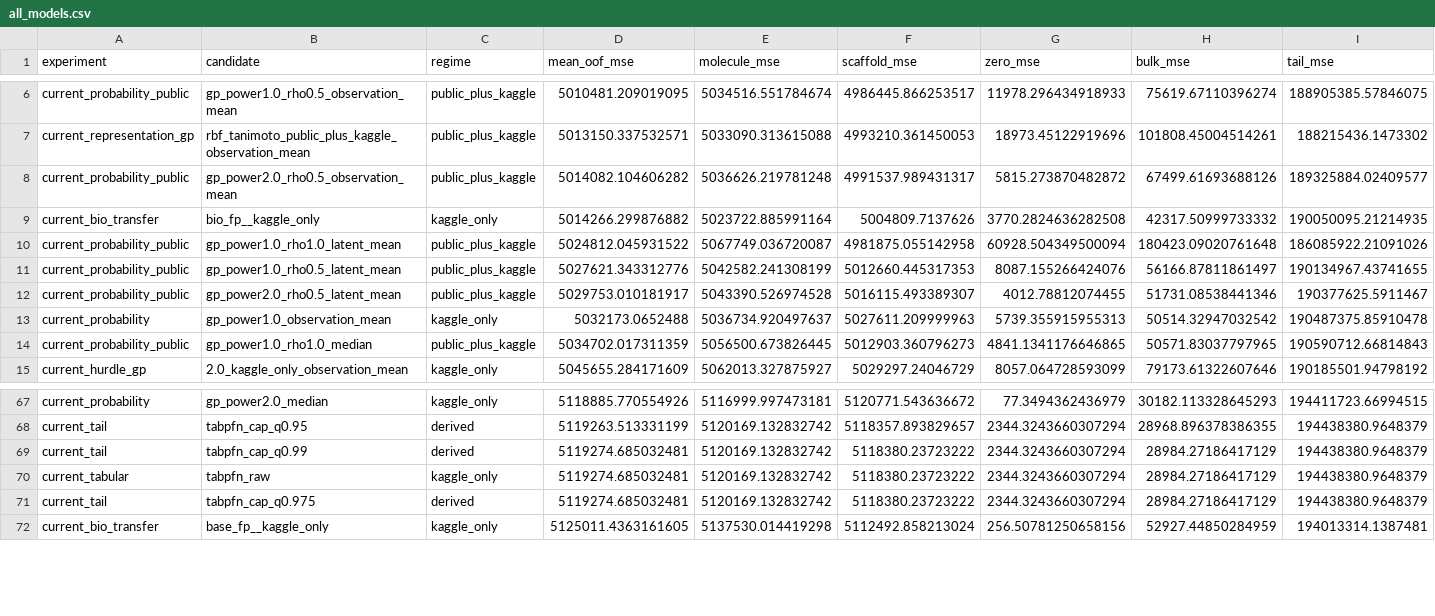
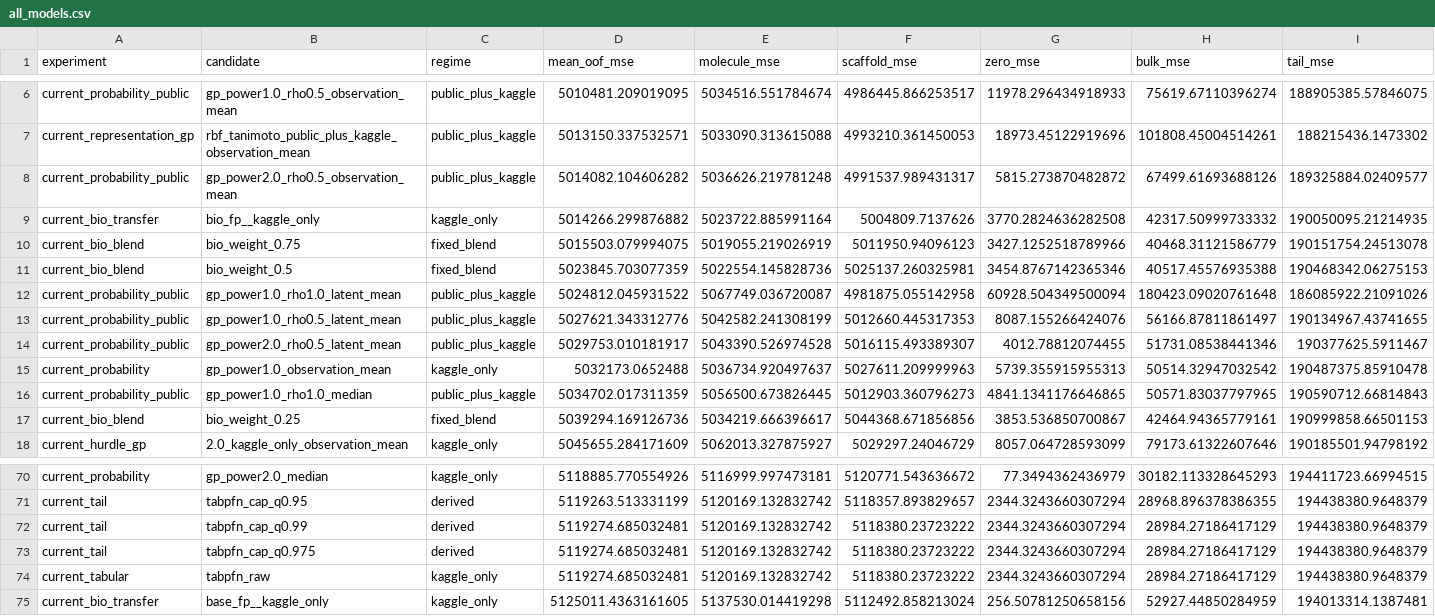
Before and after one commit to moiz303/HSE_in_MIFI, a CSV file: reports/current/all_models.csv, drawn as a sheet; only a part is shown, gaps mark what is left out; rows hold the shown columns only; the diff names each change by its address in the sheet, - before the commit and + after, or states it on an @@ line.

Commit message:
analysis(ensemble): compare three fixed blends without replacing queued candidate

```diff
--- a/reports/current/all_models.csv
+++ b/reports/current/all_models.csv
+row 10: current_bio_blend | bio_weight_0.75 | fixed_blend | 5015503.079994075 | 5019055.219026919 | 5011950.94096123 | 3427.1252518789966 | 40468.31121586779 | 190151754.24513078
+row 11: current_bio_blend | bio_weight_0.5 | fixed_blend | 5023845.703077359 | 5022554.145828736 | 5025137.260325981 | 3454.8767142365346 | 40517.45576935388 | 190468342.06275153
+row 17: current_bio_blend | bio_weight_0.25 | fixed_blend | 5039294.169126736 | 5034219.666396617 | 5044368.671856856 | 3853.536850700867 | 42464.94365779161 | 190999858.66501153
@@ row 71 moved to row 73: current_tail @@
```
Also changed, not shown: 14 other files.
